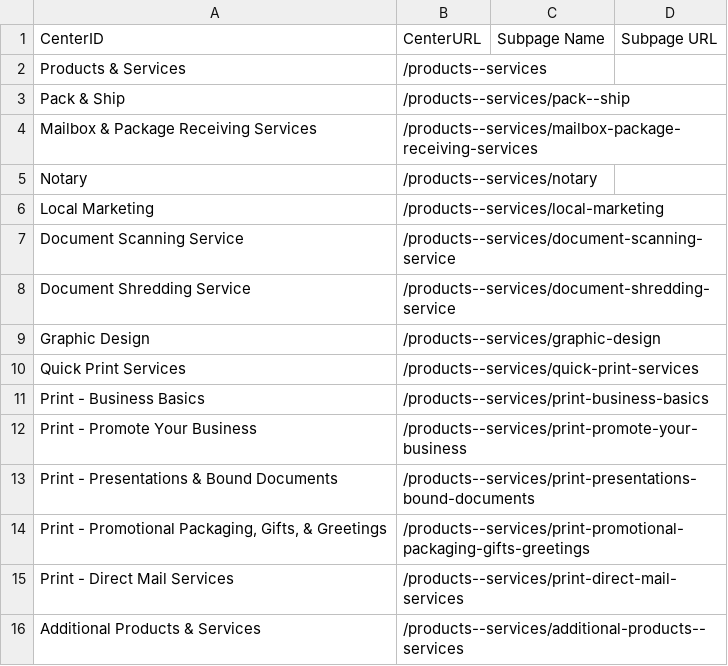
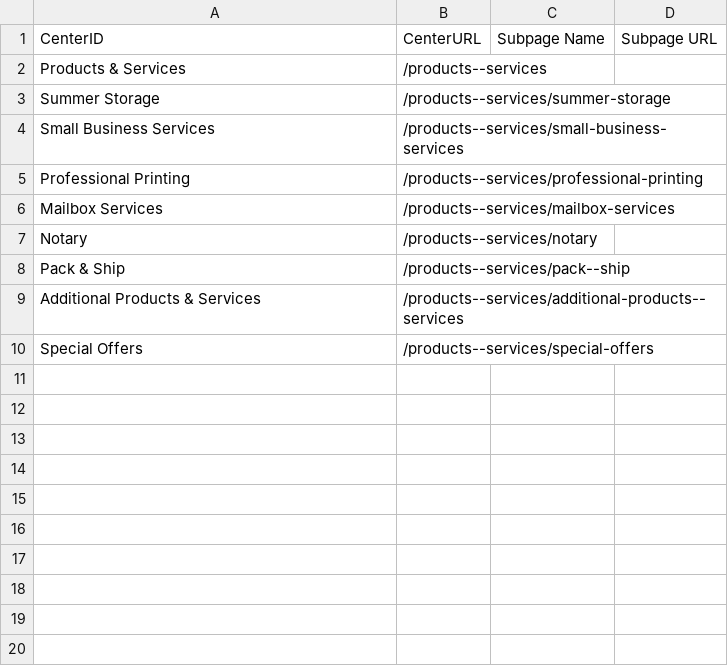
Before and after one commit to rosiegrant/python, a CSV file: upslinks.csv, drawn as a sheet.

```diff
--- a/upslinks.csv
+++ b/upslinks.csv
@@ -2,15 +2,9 @@ CenterID,CenterURL,Subpage Name,Subpage URL
 Products & Services,/products--services
+Summer Storage,/products--services/summer-storage
+Small Business Services,/products--services/small-business-services
+Professional Printing,/products--services/professional-printing
+Mailbox Services,/products--services/mailbox-services
+Notary,/products--services/notary
 Pack & Ship,/products--services/pack--ship
-Mailbox & Package Receiving Services,/products--services/mailbox-package-receiving-services
-Notary,/products--services/notary
-Local Marketing,/products--services/local-marketing
-Document Scanning Service,/products--services/document-scanning-service
-Document Shredding Service,/products--services/document-shredding-service
-Graphic Design,/products--services/graphic-design
-Quick Print Services,/products--services/quick-print-services
-Print - Business Basics,/products--services/print-business-basics
-Print - Promote Your Business,/products--services/print-promote-your-business
-Print - Presentations & Bound Documents,/products--services/print-presentations-bound-documents
-"Print - Promotional Packaging, Gifts, & Greetings",/products--services/print-promotional-packaging-gifts-greetings
-Print - Direct Mail Services,/products--services/print-direct-mail-services
 Additional Products & Services,/products--services/additional-products--services
+Special Offers,/products--services/special-offers
```
Also changed, not shown: 1 other file.
